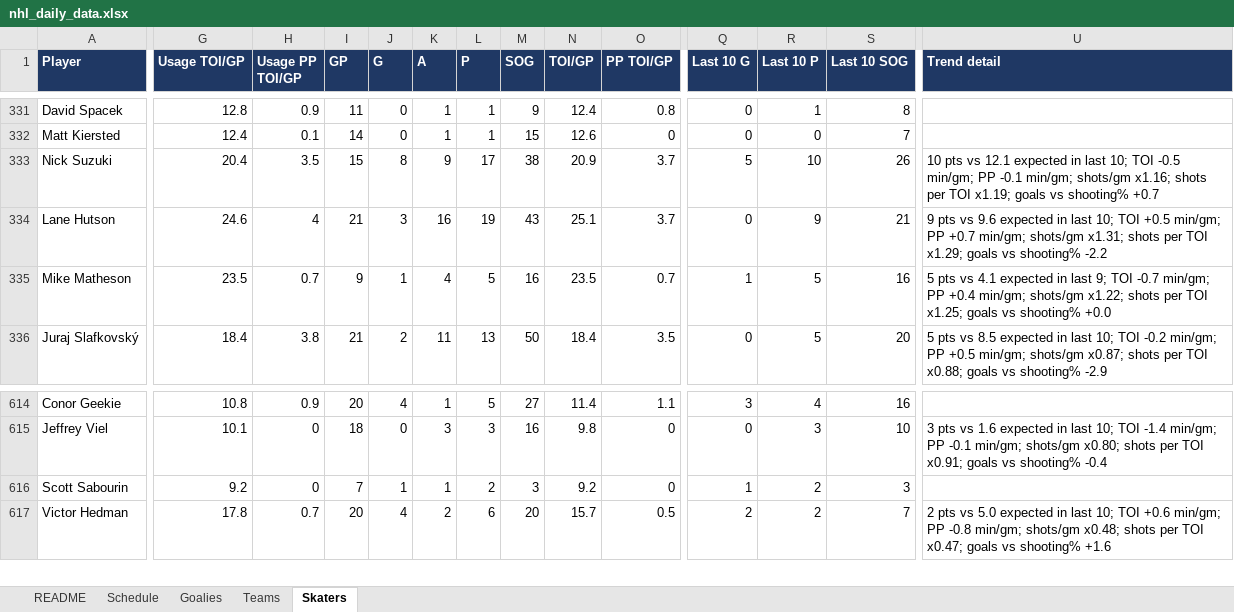
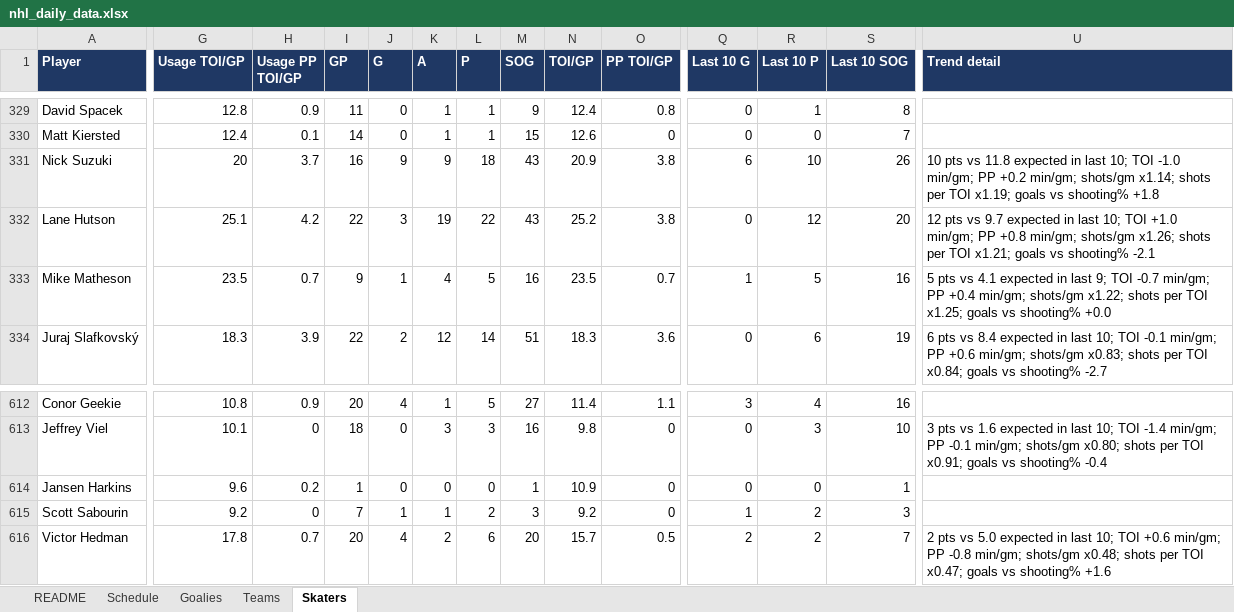
Before and after one commit to vimmer77/nhl-data, an Excel workbook: output/nhl_daily_data.xlsx, sheet Skaters, drawn as a sheet; only a part is shown, gaps mark what is left out; values as stored, in another font and other column widths than the file's, no borders; addresses are those after the commit; rows hold the shown columns only; the diff covers the shown part only; the diff names each change by its address in the sheet, - before the commit and + after, or states it on an @@ line.

```diff
--- a/output/nhl_daily_data.xlsx (sheet Skaters)
+++ b/output/nhl_daily_data.xlsx (sheet Skaters)
-G331 (Usage TOI/GP): 20.4
+G331 (Usage TOI/GP): 20
-H331 (Usage PP TOI/GP): 3.5
+H331 (Usage PP TOI/GP): 3.7
-I331 (GP): 15
+I331 (GP): 16
-J331 (G): 8
+J331 (G): 9
-L331 (P): 17
+L331 (P): 18
-M331 (SOG): 38
+M331 (SOG): 43
-O331:O332 (PP TOI/GP): 3.7
+O331:O332 (PP TOI/GP): 3.8
-Q331 (Last 10 G): 5
+Q331 (Last 10 G): 6
-U331 (Trend detail): …pts vs 12.1 expected in last 10; TOI -0.5 min/gm; PP -0.1 min/gm; shots/gm x1.16; shots per TOI x1.19; goals vs shooting% +0.7
+U331 (Trend detail): …pts vs 11.8 expected in last 10; TOI -1.0 min/gm; PP +0.2 min/gm; shots/gm x1.14; shots per TOI x1.19; goals vs shooting% +1.8
-G332 (Usage TOI/GP): 24.6
+G332 (Usage TOI/GP): 25.1
-H332 (Usage PP TOI/GP): 4
+H332 (Usage PP TOI/GP): 4.2
-I332 (GP): 21
+I332 (GP): 22
-K332 (A): 16
+K332 (A): 19
-L332 (P): 19
+L332 (P): 22
-N332 (TOI/GP): 25.1
+N332 (TOI/GP): 25.2
-R332 (Last 10 P): 9
+R332 (Last 10 P): 12
-S332 (Last 10 SOG): 21
+S332 (Last 10 SOG): 20
-U332 (Trend detail): 9 pts vs 9.6 expected in last 10; TOI +0.5 min/gm; PP +0.7 min/gm; shots/gm x1.31; shots per TOI x1.29; goals vs shooting% -2.2
+U332 (Trend detail): 12 pts vs 9.7 expected in last 10; TOI +1.0 min/gm; PP +0.8 min/gm; shots/gm x1.26; shots per TOI x1.21; goals vs shooting% -2.1
-G334 (Usage TOI/GP): 18.4
+G334 (Usage TOI/GP): 18.3
-H334 (Usage PP TOI/GP): 3.8
+H334 (Usage PP TOI/GP): 3.9
-I334 (GP): 21
+I334 (GP): 22
-K334 (A): 11
+K334 (A): 12
-L334 (P): 13
+L334 (P): 14
-M334 (SOG): 50
+M334 (SOG): 51
-N334 (TOI/GP): 18.4
+N334 (TOI/GP): 18.3
-O334 (PP TOI/GP): 3.5
+O334 (PP TOI/GP): 3.6
-R334 (Last 10 P): 5
+R334 (Last 10 P): 6
-S334 (Last 10 SOG): 20
+S334 (Last 10 SOG): 19
-U334 (Trend detail): 5 pts vs 8.5 expected in last 10; TOI -0.2 min/gm; PP +0.5 min/gm; shots/gm x0.87; shots per TOI x0.88; goals vs shooting% -2.9
+U334 (Trend detail): 6 pts vs 8.4 expected in last 10; TOI -0.1 min/gm; PP +0.6 min/gm; shots/gm x0.83; shots per TOI x0.84; goals vs shooting% -2.7
+row 614: Jansen Harkins | 9.6 | 0.2 | 1 | 0 | 0 | 0 | 1 | 10.9 | 0 | 0 | 0 | 1
```
Also changed, not shown: 11 added rows, 14 removed rows and 684 edited cells elsewhere in this sheet, sheet Schedule, sheet Teams, sheet Goalies, sheet README, 11 other files.
